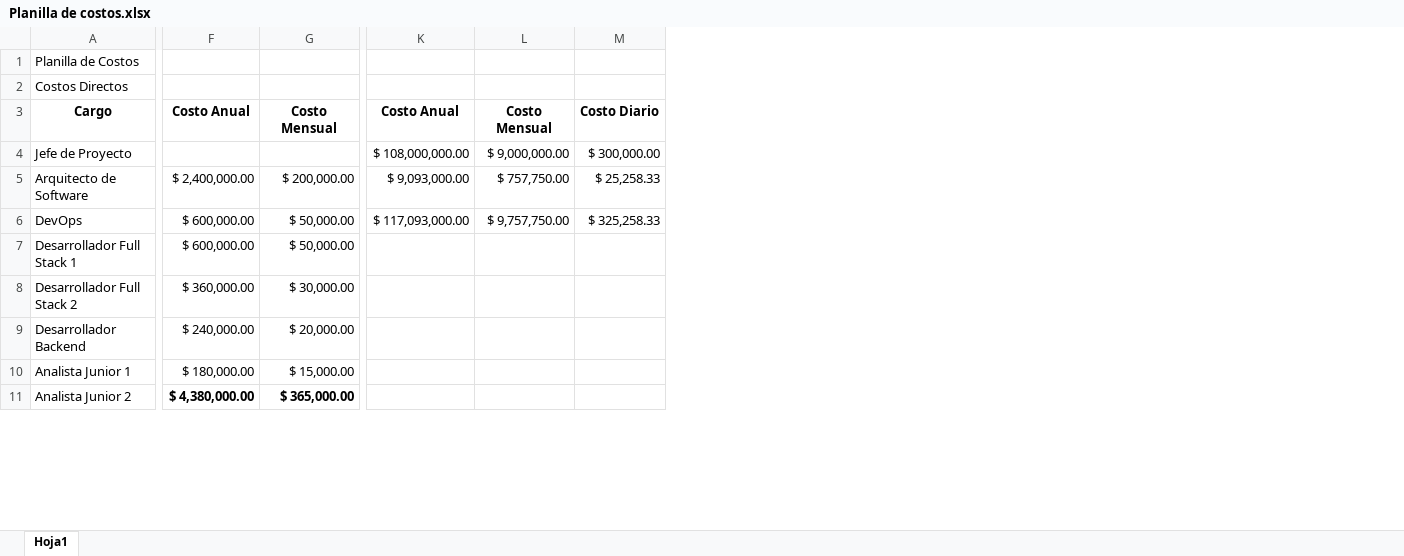
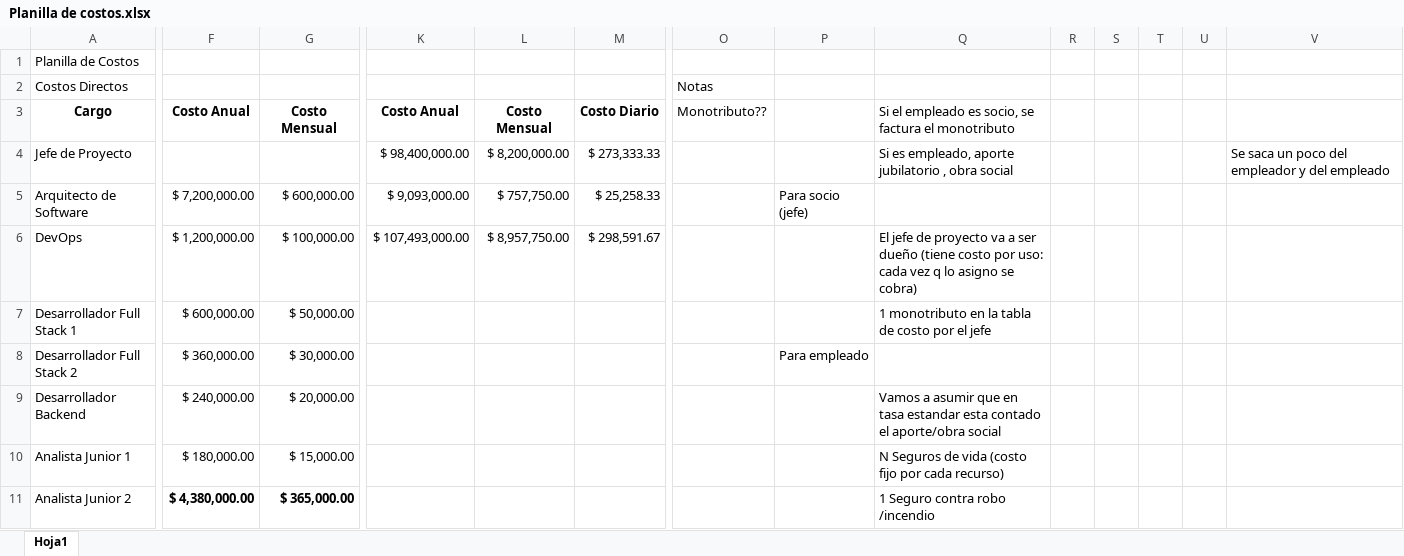
Before and after one commit to lautarofaccini/Proyecto-Planificacion, an Excel workbook: Planilla de costos.xlsx, sheet Hoja1, drawn as a sheet; only a part is shown, gaps mark what is left out; values as stored, in another font and other column widths than the file's, no borders; table styles not drawn; the diff covers the shown part only; the diff names each change by its address in the sheet, - before the commit and + after, or states it on an @@ line.

Commit message:
excel mio act con notas de la clase

```diff
--- a/Planilla de costos.xlsx (sheet Hoja1)
+++ b/Planilla de costos.xlsx (sheet Hoja1)
+column O (Monotributo??), row 2: Notas
+column P, rows 5-8: Para socio (jefe) |  |  | Para empleado
+column Q, rows 3-11: Si el empleado es socio, se factura el monotributo | Si es empleado, aporte jubilatorio , obra social |  | El jefe de proyecto va a ser dueño (tiene costo por uso: cada vez q lo asigno se cobra) | 1 monotributo en la tabla de costo por el jefe |  | Vamos a asumir que en tasa estandar esta contado el aporte/obra social | N Seguros de vida (costo fijo por cada recurso) | 1 Seguro contra robo /incendio
+column R, empty
+column S, empty
+column T, empty
+column U, empty
+column V, row 4: Se saca un poco del empleador y del empleado
-K4 (Costo Anual): $ 108,000,000.00
+K4 (Costo Anual): $ 98,400,000.00
-L4 (Costo Mensual): $ 9,000,000.00
+L4 (Costo Mensual): $ 8,200,000.00
-M4 (Costo Diario): $ 300,000.00
+M4 (Costo Diario): $ 273,333.33
-F5 (Costo Anual): $ 2,400,000.00
+F5 (Costo Anual): $ 7,200,000.00
-G5 (Costo Mensual): $ 200,000.00
+G5 (Costo Mensual): $ 600,000.00
-F6 (Costo Anual): $ 600,000.00
+F6 (Costo Anual): $ 1,200,000.00
-G6 (Costo Mensual): $ 50,000.00
+G6 (Costo Mensual): $ 100,000.00
-K6 (Costo Anual): $ 117,093,000.00
+K6 (Costo Anual): $ 107,493,000.00
-L6 (Costo Mensual): $ 9,757,750.00
+L6 (Costo Mensual): $ 8,957,750.00
-M6 (Costo Diario): $ 325,258.33
+M6 (Costo Diario): $ 298,591.67
```
Also changed, not shown: 10 added rows, 1 removed row, 1 added column and 7 edited cells elsewhere in this sheet, formulas that keep their value.
